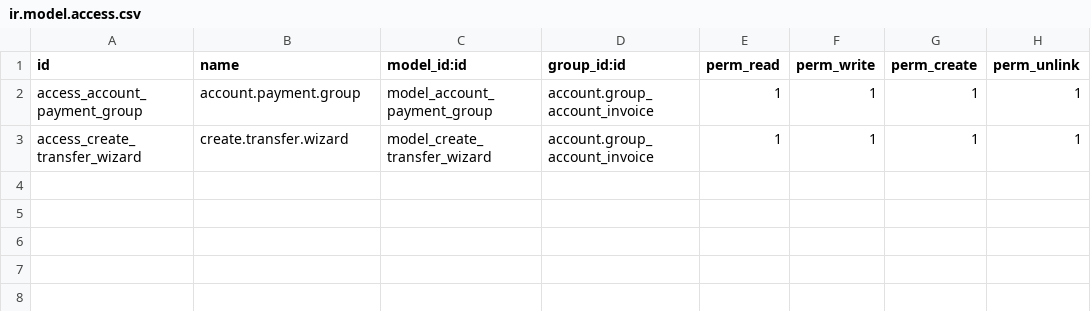
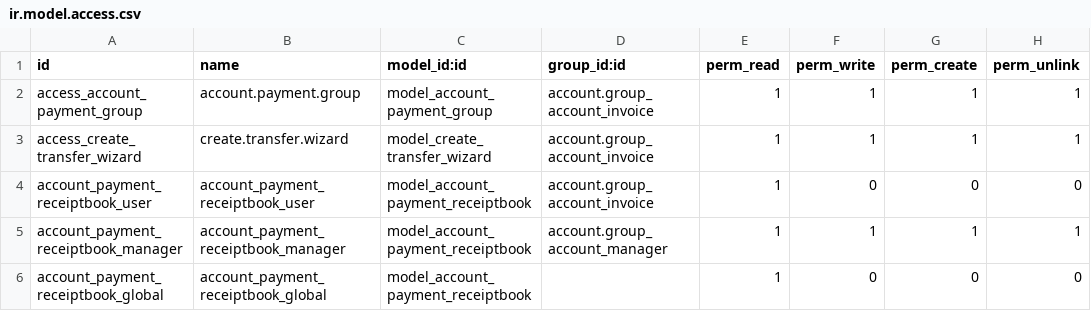
Before and after one commit to PersiscalConsulting/Cendis, a CSV file: a2systems/account_payment_group/security/ir.model.access.csv, drawn as a sheet; the diff names each change by its address in the sheet, - before the commit and + after, or states it on an @@ line.

```diff
--- a/a2systems/account_payment_group/security/ir.model.access.csv
+++ b/a2systems/account_payment_group/security/ir.model.access.csv
+row 4: account_payment_receiptbook_user | account_payment_receiptbook_user | model_account_payment_receiptbook | account.group_account_invoice | 1 | 0 | 0 | 0
+row 5: account_payment_receiptbook_manager | account_payment_receiptbook_manager | model_account_payment_receiptbook | account.group_account_manager | 1 | 1 | 1 | 1
+row 6: account_payment_receiptbook_global | account_payment_receiptbook_global | model_account_payment_receiptbook |  | 1 | 0 | 0 | 0
```
Also changed, not shown: 1 other file.
